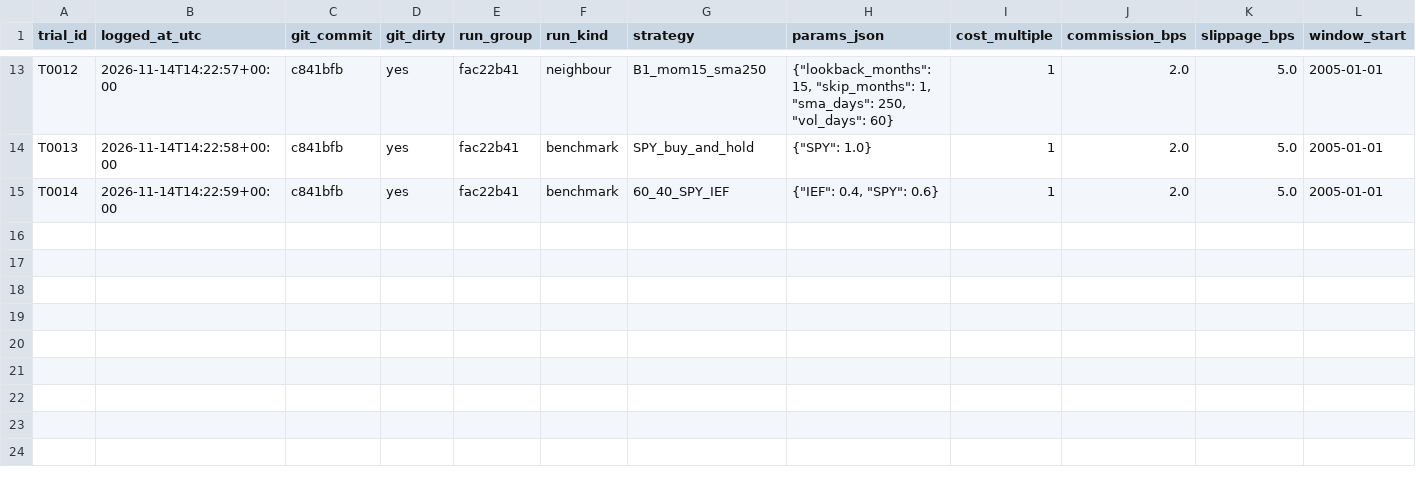
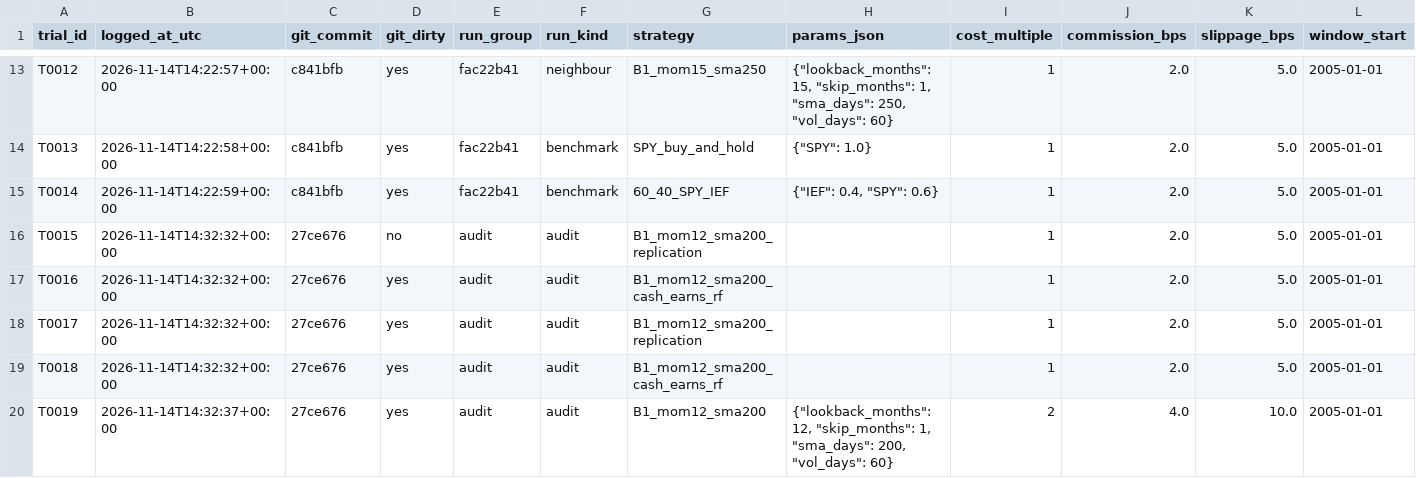
Before and after one commit to gouhinrj-rso/trades, a CSV file: experiments/trials.csv, drawn as a sheet; only a part is shown, gaps mark what is left out; rows hold the shown columns only; the diff names each change by its address in the sheet, - before the commit and + after, or states it on an @@ line.

```diff
--- a/experiments/trials.csv
+++ b/experiments/trials.csv
+row 16: T0015 | 2026-11-14T14:32:32+00:00 | 27ce676 | no | audit | audit | B1_mom12_sma200_replication |  | 1 | 2.0 | 5.0 | 2005-01-01
+row 17: T0016 | 2026-11-14T14:32:32+00:00 | 27ce676 | yes | audit | audit | B1_mom12_sma200_cash_earns_rf |  | 1 | 2.0 | 5.0 | 2005-01-01
+row 18: T0017 | 2026-11-14T14:32:32+00:00 | 27ce676 | yes | audit | audit | B1_mom12_sma200_replication |  | 1 | 2.0 | 5.0 | 2005-01-01
+row 19: T0018 | 2026-11-14T14:32:32+00:00 | 27ce676 | yes | audit | audit | B1_mom12_sma200_cash_earns_rf |  | 1 | 2.0 | 5.0 | 2005-01-01
+row 20: T0019 | 2026-11-14T14:32:37+00:00 | 27ce676 | yes | audit | audit | B1_mom12_sma200 | {"lookback_months": 12, "skip_months": 1, "sma_days": 200, "vol_days": 60} | 2 | 4.0 | 10.0 | 2005-01-01
```
Also changed, not shown: 7 other files.
